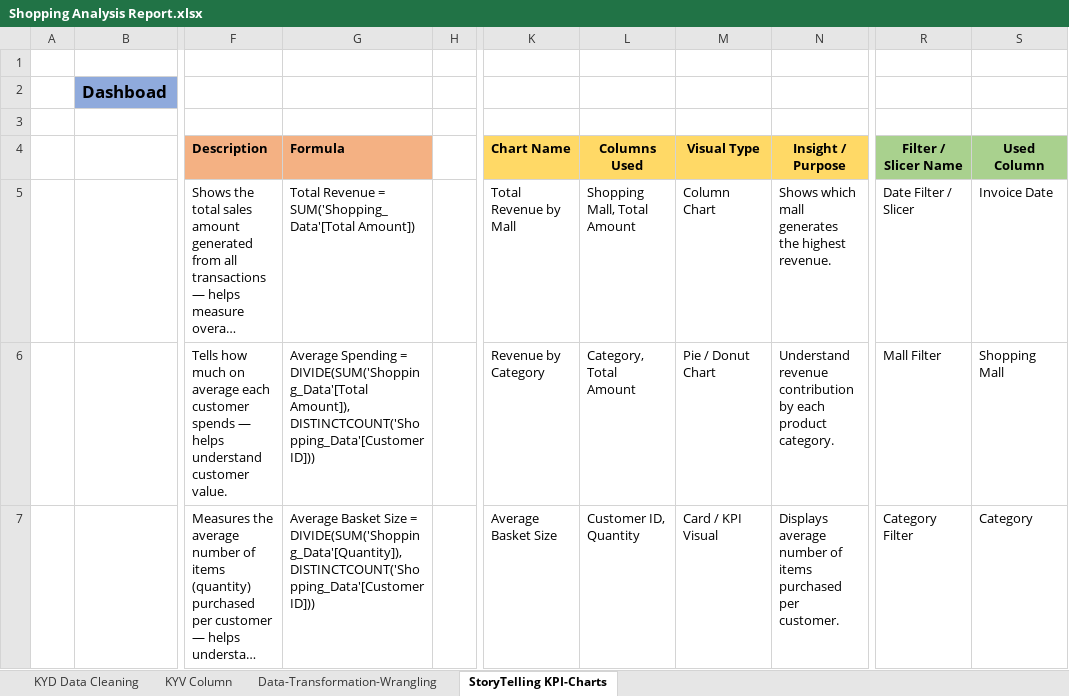
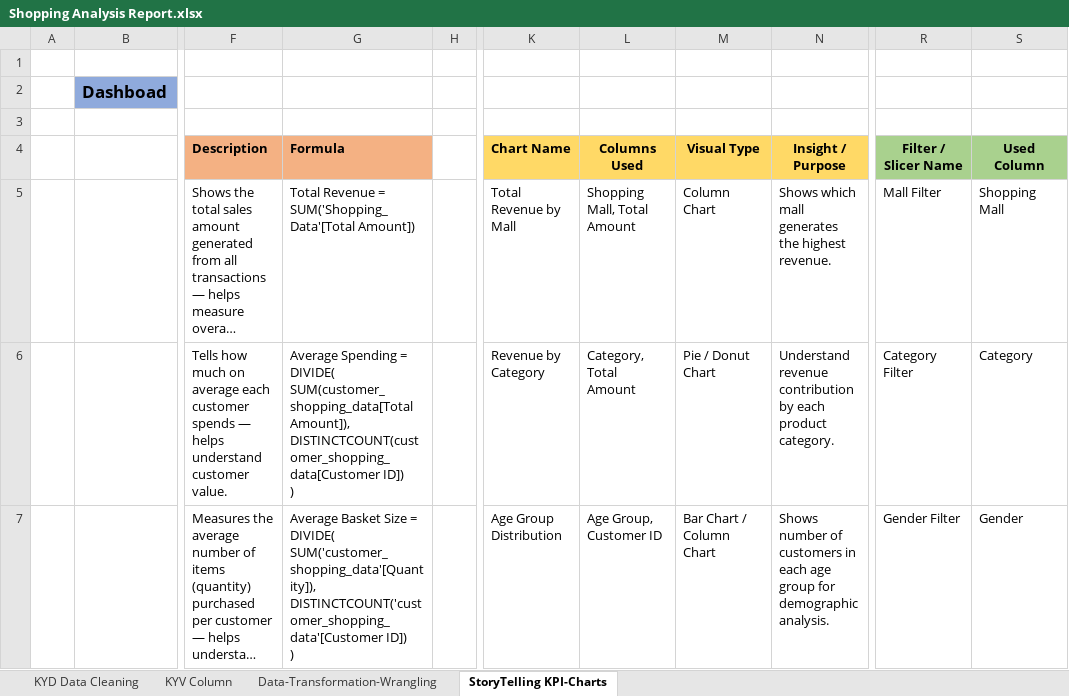
Before and after one commit to prafullwahatule/Shoping-Analysis, an Excel workbook: Reports/Shopping Analysis Report.xlsx, sheet StoryTelling KPI-Charts, drawn as a sheet; only a part is shown, gaps mark what is left out; long unchanged cells end in …; values as stored, in another font and other column widths than the file's, no borders; ↵ is a line break in a cell; the diff covers the shown part only; the diff names each change by its address in the sheet, - before the commit and + after, or states it on an @@ line.

Commit message:
Complete Power BI dashboard & Report of Excel

```diff
--- a/Reports/Shopping Analysis Report.xlsx (sheet StoryTelling KPI-Charts)
+++ b/Reports/Shopping Analysis Report.xlsx (sheet StoryTelling KPI-Charts)
-R5 (Filter / Slicer Name): Date Filter / Slicer
+R5 (Filter / Slicer Name): Mall Filter
-S5 (Used Column): Invoice Date
+S5 (Used Column): Shopping Mall
-G6 (Formula): …Spending = DIVIDE(SUM('Shopping_Data'[Total Amount]), DISTINCTCOUNT('Shopping_Data'[Customer ID]))
+G6 (Formula): …Spending = DIVIDE( ↵ SUM(customer_shopping_data[Total Amount]), ↵ DISTINCTCOUNT(customer_shopping_data[Customer ID]) ↵ )
-R6 (Filter / Slicer Name): Mall Filter
+R6 (Filter / Slicer Name): Category Filter
-S6 (Used Column): Shopping Mall
+S6 (Used Column): Category
-G7 (Formula): …Size = DIVIDE(SUM('Shopping_Data'[Quantity]), DISTINCTCOUNT('Shopping_Data'[Customer ID]))
+G7 (Formula): …Size = DIVIDE( ↵ SUM('customer_shopping_data'[Quantity]), ↵ DISTINCTCOUNT('customer_shopping_data'[Customer ID]) ↵ )
-K7 (Chart Name): Average Basket Size
+K7 (Chart Name): Age Group Distribution
-L7 (Columns Used): Customer ID, Quantity
+L7 (Columns Used): Age Group, Customer ID
-M7 (Visual Type): Card / KPI Visual
+M7 (Visual Type): Bar Chart / Column Chart
-N7 (Insight / Purpose): Displays average number of items purchased per customer.
+N7 (Insight / Purpose): Shows number of customers in each age group for demographic analysis.
-R7 (Filter / Slicer Name): Category Filter
+R7 (Filter / Slicer Name): Gender Filter
-S7 (Used Column): Category
+S7 (Used Column): Gender
```
Also changed, not shown: 1 added row, 3 removed rows and 7 edited cells elsewhere in this sheet, 2 other files.
